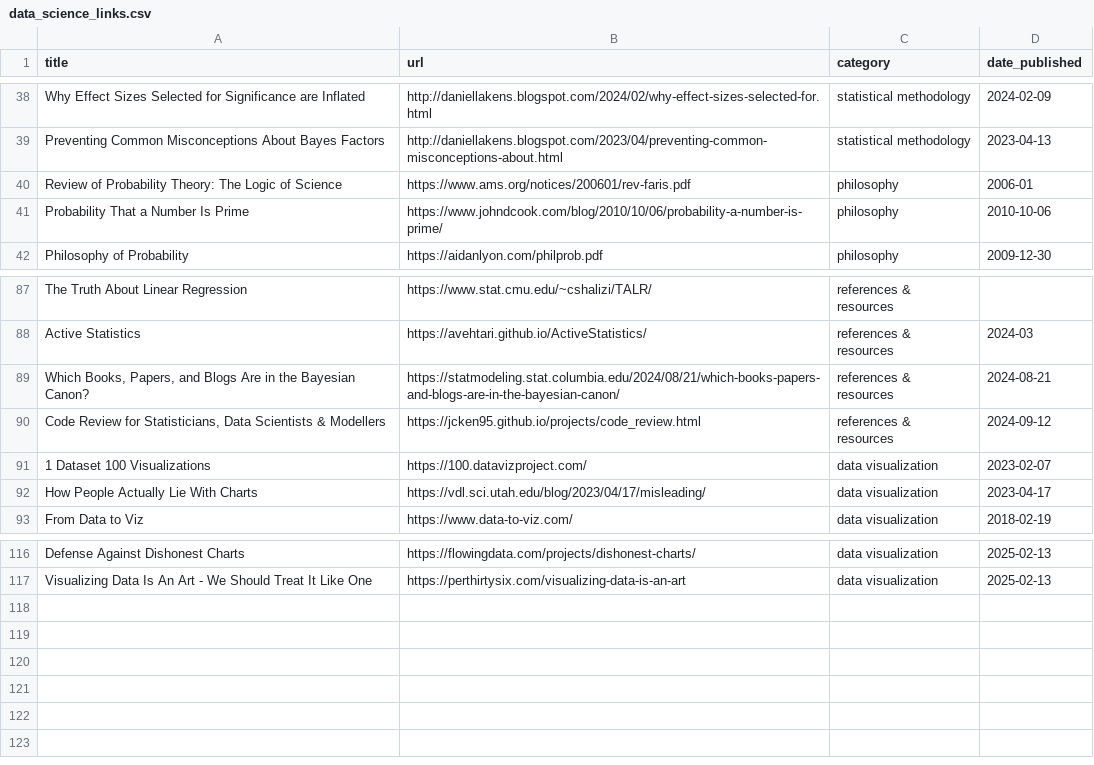
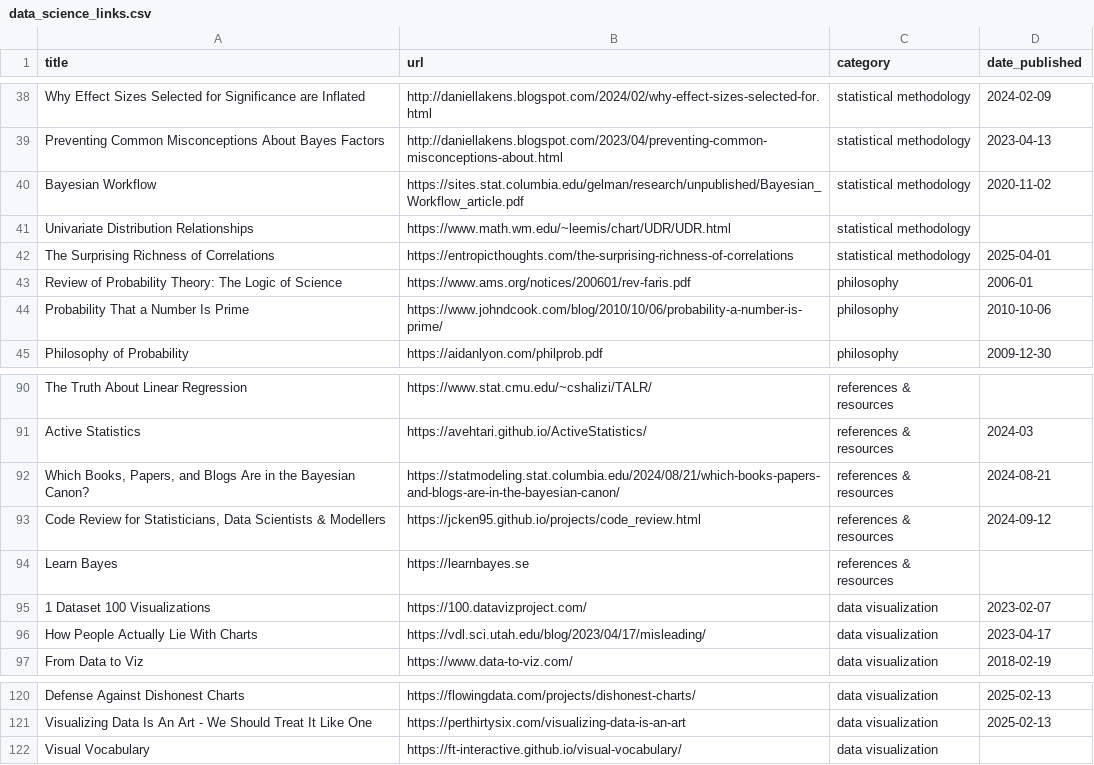
Before and after one commit to jdonland/jdonland.github.io, a CSV file: data_science_links.csv, drawn as a sheet; only a part is shown, gaps mark what is left out; the diff names each change by its address in the sheet, - before the commit and + after, or states it on an @@ line.

Commit message:
add some links

```diff
--- a/data_science_links.csv
+++ b/data_science_links.csv
+row 40: Bayesian Workflow | https://sites.stat.columbia.edu/gelman/research/unpublished/Bayesian_Workflow_article.pdf | statistical methodology | 2020-11-02
+row 41: Univariate Distribution Relationships | https://www.math.wm.edu/~leemis/chart/UDR/UDR.html | statistical methodology
+row 42: The Surprising Richness of Correlations | https://entropicthoughts.com/the-surprising-richness-of-correlations | statistical methodology | 2025-04-01
+row 94: Learn Bayes | https://learnbayes.se | references & resources
+row 122: Visual Vocabulary | https://ft-interactive.github.io/visual-vocabulary/ | data visualization
```
Also changed, not shown: 3 other files.
